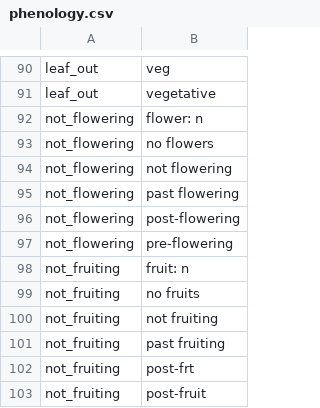
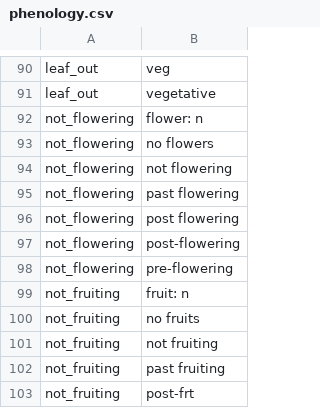
Before and after one commit to rafelafrance/herbarium_phenology, a CSV file: herbarium/vocabulary/phenology.csv, drawn as a sheet; only a part is shown, gaps mark what is left out; the shorter side is filled out with more unchanged rows.

Commit message:
Add more phenology terms

```diff
--- a/herbarium/vocabulary/phenology.csv
+++ b/herbarium/vocabulary/phenology.csv
@@ -95,2 +95,3 @@ not_flowering,not flowering
 not_flowering,past flowering
+not_flowering,post flowering
 not_flowering,post-flowering
```
Also changed, not shown: 4 other files.
